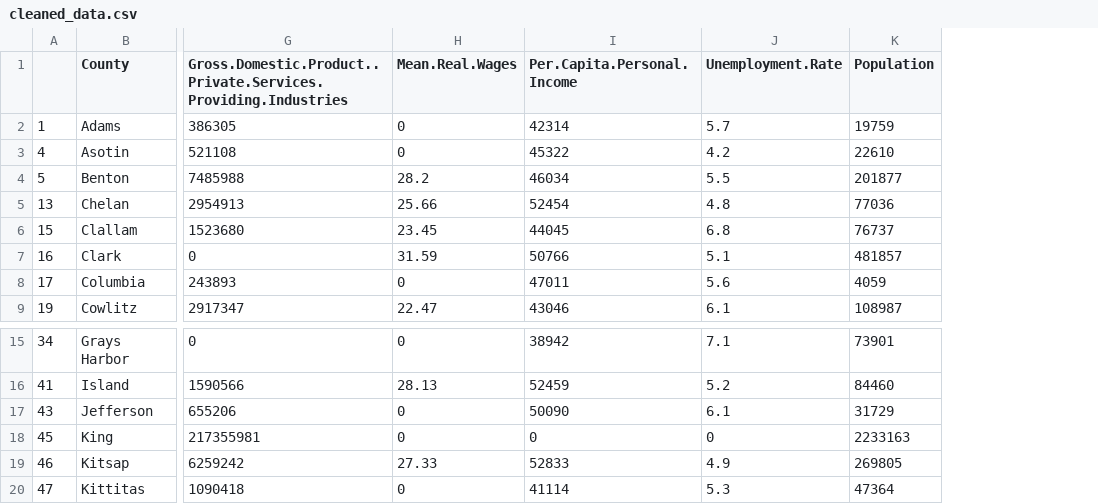
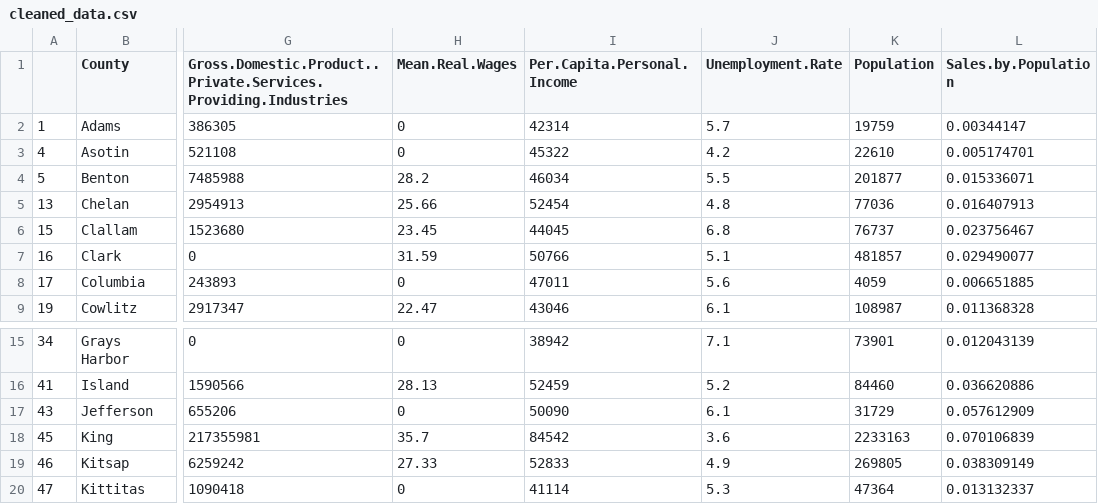
Before and after one commit to chavi-g/DATA-557-Final-Project, a CSV file: Hypothesis 3/cleaned_data.csv, drawn as a sheet; only a part is shown, gaps mark what is left out; the diff names each change by its address in the sheet, - before the commit and + after, or states it on an @@ line.

Commit message:
Add files via upload

```diff
--- a/Hypothesis 3/cleaned_data.csv
+++ b/Hypothesis 3/cleaned_data.csv
+column L (Sales.by.Population), rows 2-9: 0.00344147 | 0.005174701 | 0.015336071 | 0.016407913 | 0.023756467 | 0.029490077 | 0.006651885 | 0.011368328; rows 15-20: 0.012043139 | 0.036620886 | 0.057612909 | 0.070106839 | 0.038309149 | 0.013132337
-H18 (Mean.Real.Wages): 0
+H18 (Mean.Real.Wages): 35.7
-I18 (Per.Capita.Personal.Income): 0
+I18 (Per.Capita.Personal.Income): 84542
-J18 (Unemployment.Rate): 0
+J18 (Unemployment.Rate): 3.6
```
